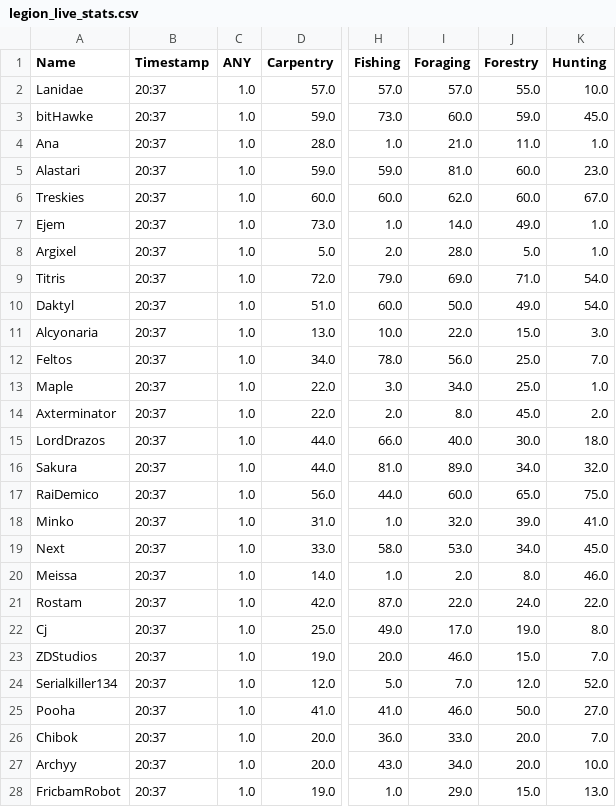
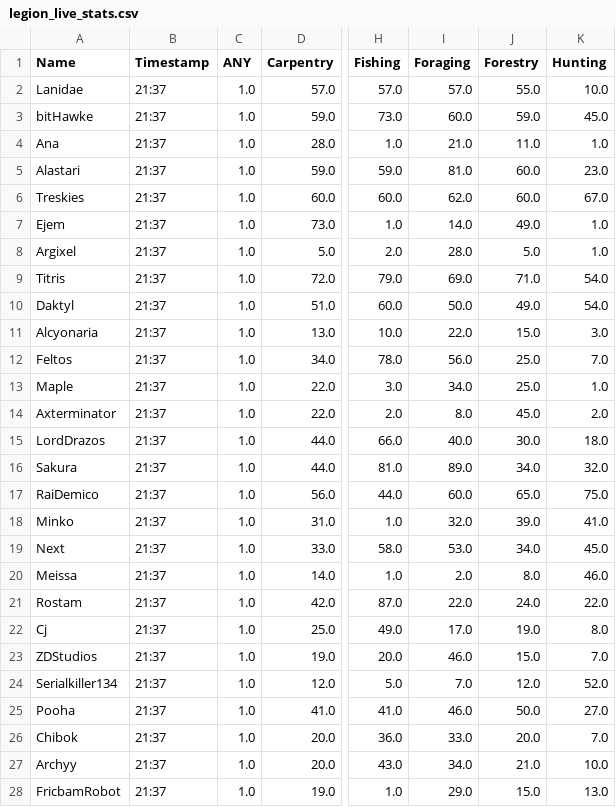
Before and after one commit to Ejem0724/Ejem0724.github.io, a CSV file: legion_live_stats.csv, drawn as a sheet; only a part is shown, gaps mark what is left out; the diff covers the shown part only; the diff names each change by its address in the sheet, - before the commit and + after, or states it on an @@ line.

```diff
--- a/legion_live_stats.csv
+++ b/legion_live_stats.csv
-B2:B28 (Timestamp): 20:37
+B2:B28 (Timestamp): 21:37
-J27 (Forestry): 20.0
+J27 (Forestry): 21.0
```
Also changed, not shown: 95 edited cells elsewhere in this file, 1 other file.
